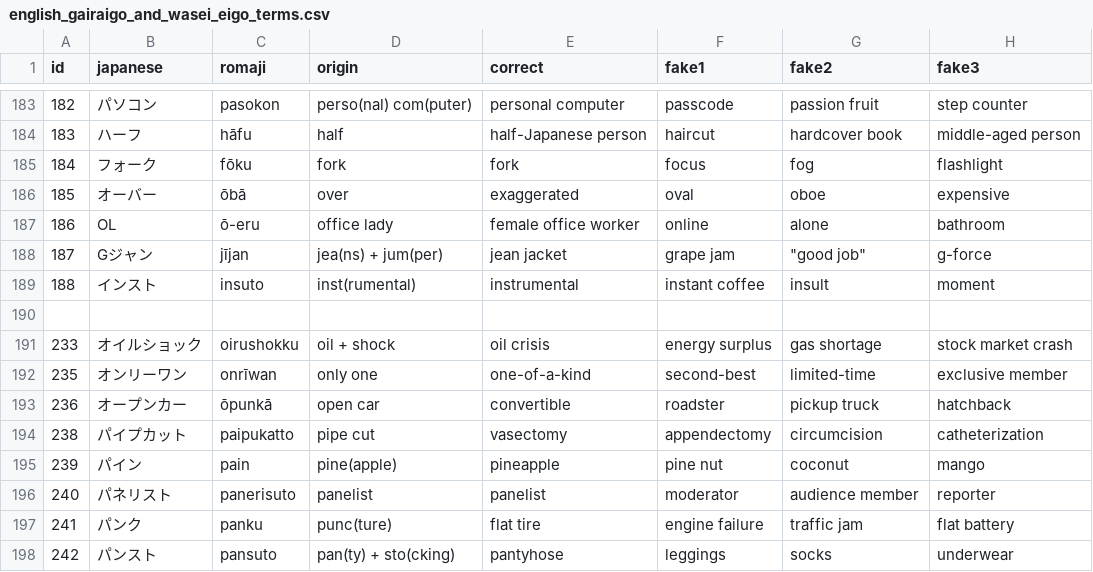
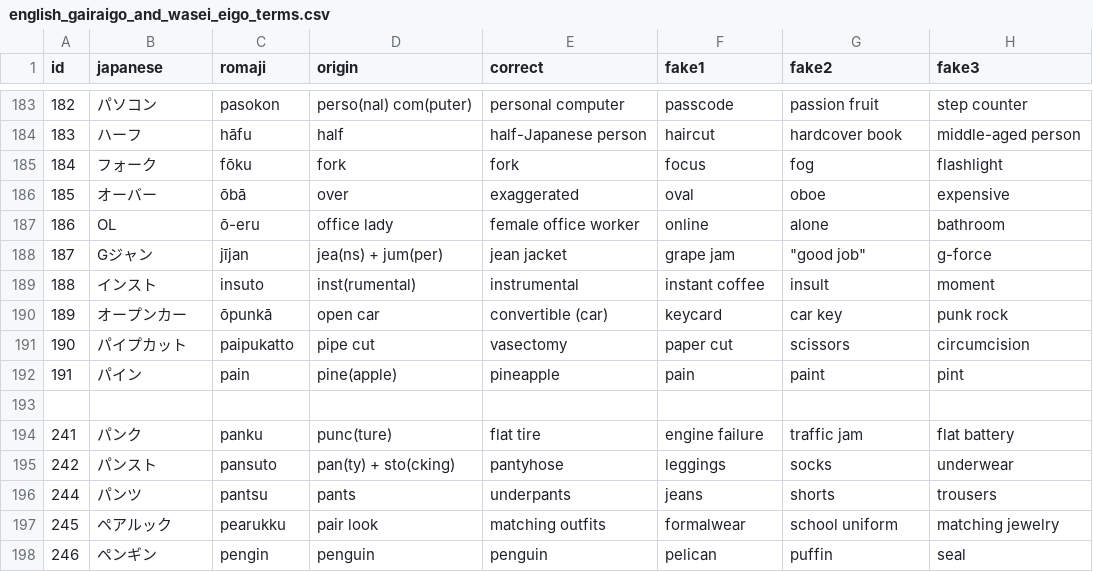
Before and after one commit to franzutermohlen/gairaigo_guess, a CSV file: public/english_gairaigo_and_wasei_eigo_terms.csv, drawn as a sheet; only a part is shown, gaps mark what is left out; the shorter side is filled out with more unchanged rows.

Commit message:
Continued cleaning data

```diff
--- a/public/english_gairaigo_and_wasei_eigo_terms.csv
+++ b/public/english_gairaigo_and_wasei_eigo_terms.csv
@@ -189,9 +189,6 @@ id,japanese,romaji,origin,correct,fake1,fake2,fake3
 188,インスト,insuto,inst(rumental),instrumental,instant coffee,insult,moment
+189,オープンカー,ōpunkā,open car,convertible (car),keycard,car key,punk rock
+190,パイプカット,paipukatto,pipe cut,vasectomy,paper cut,scissors,circumcision
+191,パイン,pain,pine(apple),pineapple,pain,paint,pint
 
-233,オイルショック,oirushokku,oil + shock,oil crisis,energy surplus,gas shortage,stock market crash
-235,オンリーワン,onrīwan,only one,one-of-a-kind,second-best,limited-time,exclusive member
-236,オープンカー,ōpunkā,open car,convertible,roadster,pickup truck,hatchback
-238,パイプカット,paipukatto,pipe cut,vasectomy,appendectomy,circumcision,catheterization
-239,パイン,pain,pine(apple),pineapple,pine nut,coconut,mango
-240,パネリスト,panerisuto,panelist,panelist,moderator,audience member,reporter
 241,パンク,panku,punc(ture),flat tire,engine failure,traffic jam,flat battery
```
